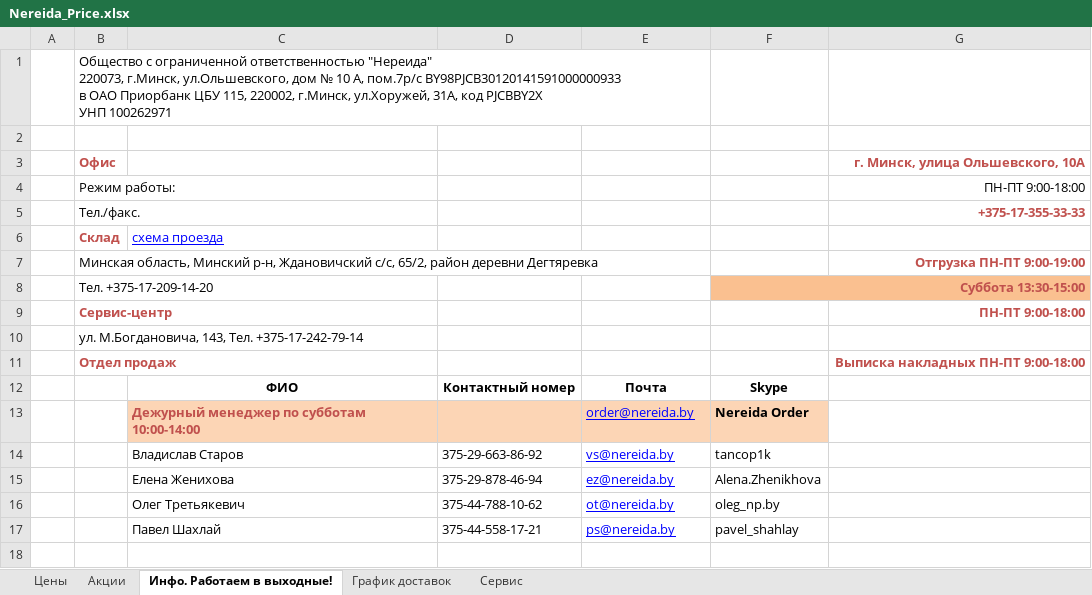
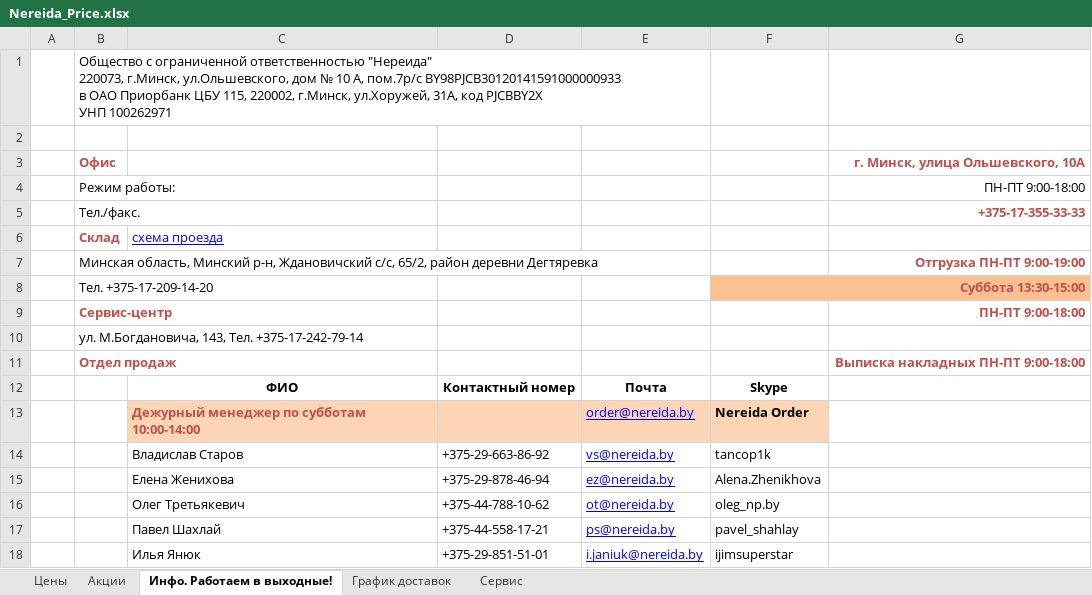
Before and after one commit to shikvladimir/laravel.work, an Excel workbook: prices_for_processing/price_nereida/Nereida_Price.xlsx, sheet Инфо. Работаем в выходные!, drawn as a sheet; values as stored, in another font and other column widths than the file's, no borders; charts and pictures and table styles not drawn; the diff names each change by its address in the sheet, - before the commit and + after, or states it on an @@ line.

```diff
--- a/prices_for_processing/price_nereida/Nereida_Price.xlsx (sheet Инфо. Работаем в выходные!)
+++ b/prices_for_processing/price_nereida/Nereida_Price.xlsx (sheet Инфо. Работаем в выходные!)
-D14: 375-29-663-86-92
+D14: +375-29-663-86-92
-D15: 375-29-878-46-94
+D15: +375-29-878-46-94
-D16: 375-44-788-10-62
+D16: +375-44-788-10-62
-D17: 375-44-558-17-21
+D17: +375-44-558-17-21
+row 18:  |  | Илья Янюк | +375-29-851-51-01 | i.janiuk@nereida.by | ijimsuperstar
```
Also changed, not shown: sheet Цены, formulas that keep their value, 12 other files.
